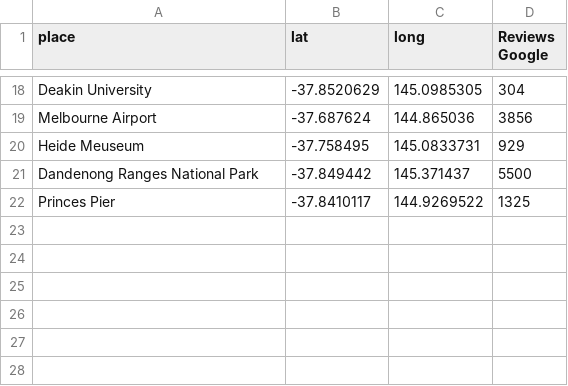
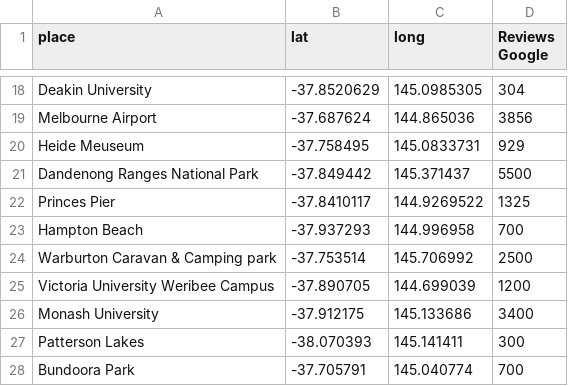
Before and after one commit to rajatjaswal/csye7200-airbnb, a CSV file: src/main/resources/popular_places.csv, drawn as a sheet; only a part is shown, gaps mark what is left out.

Commit message:
Completed UI for Listings, PopularPlaces to-2

```diff
--- a/src/main/resources/popular_places.csv
+++ b/src/main/resources/popular_places.csv
@@ -22 +22,7 @@ Dandenong Ranges National Park,-37.849442,145.371437,5500
 Princes Pier,-37.8410117,144.9269522,1325
+Hampton Beach,-37.937293,144.996958,700
+Warburton Caravan & Camping park,-37.753514,145.706992,2500
+Victoria University Weribee Campus,-37.890705,144.699039,1200
+Monash University,-37.912175,145.133686,3400
+Patterson Lakes,-38.070393,145.141411,300
+Bundoora Park,-37.705791,145.040774,700
```
Also changed, not shown: 3 other files.
